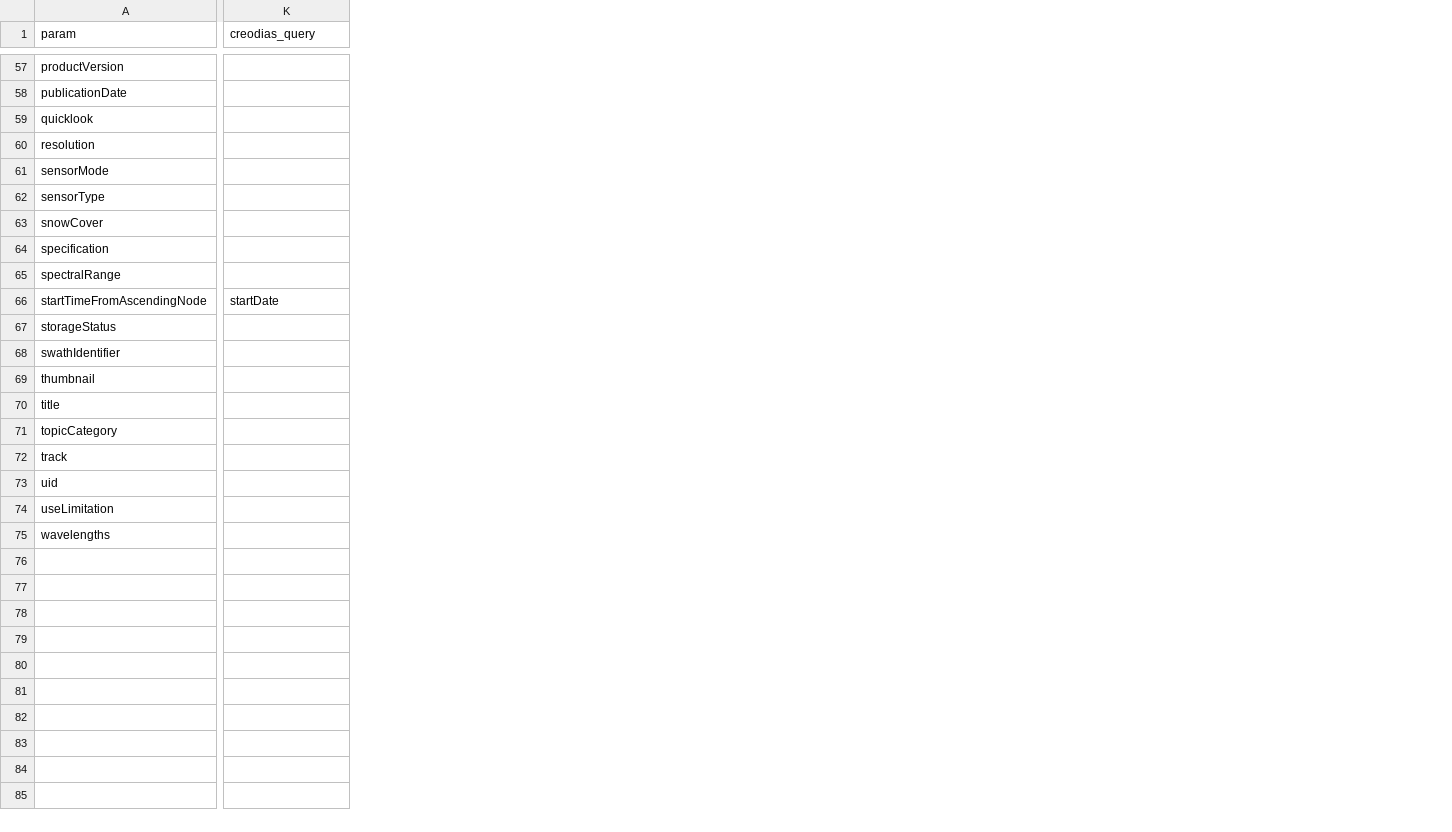
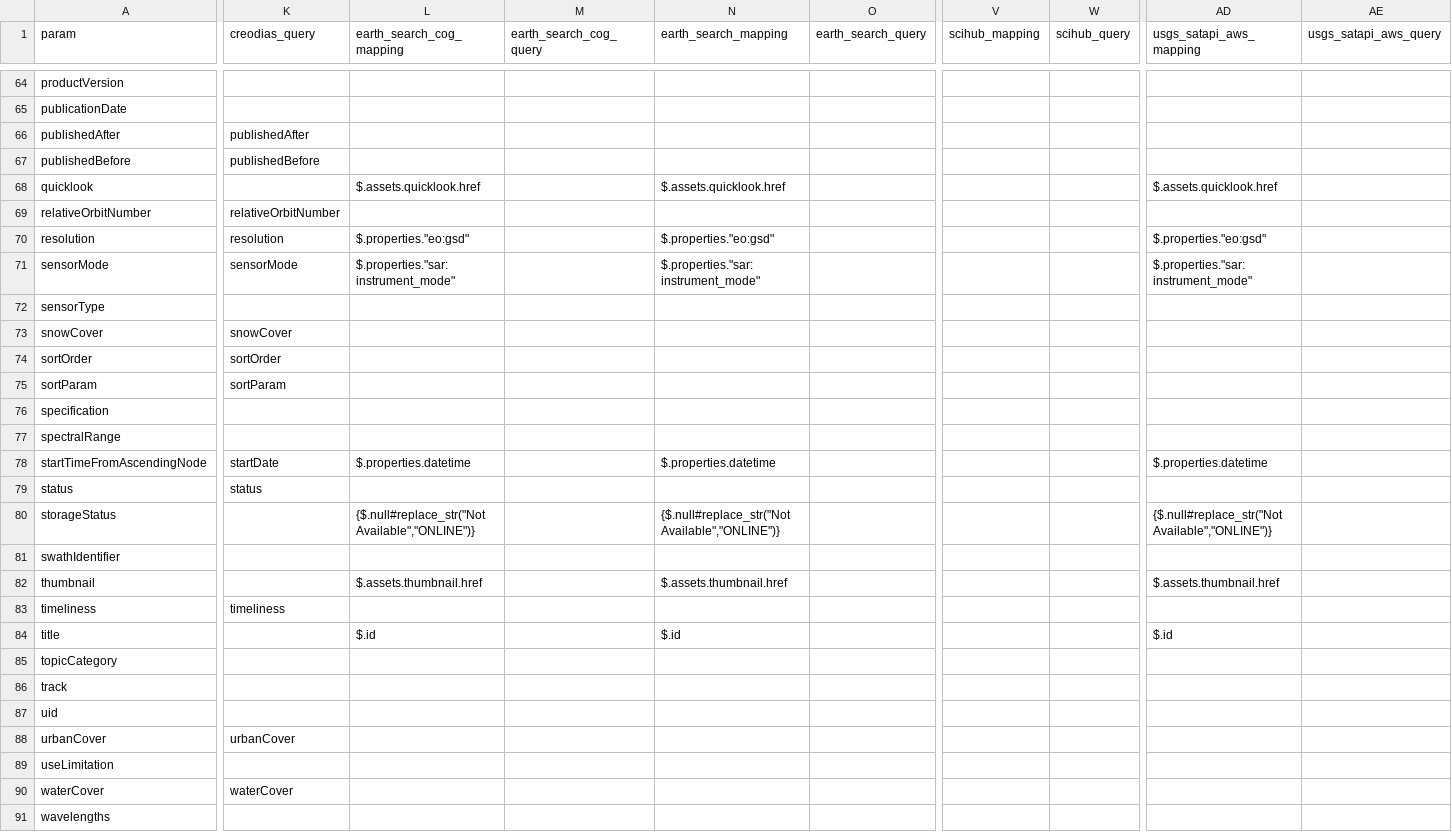
Before and after one commit to CS-SI/eodag, a CSV file: docs/_static/params_mapping.csv, drawn as a sheet; only a part is shown, gaps mark what is left out; addresses are those after the commit; rows hold the shown columns only; the diff covers the shown part only; the diff names each change by its address in the sheet, - before the commit and + after, or states it on an @@ line.

Commit message:
docs: params_mapping_to_csv in CI

```diff
--- a/docs/_static/params_mapping.csv
+++ b/docs/_static/params_mapping.csv
+column L (earth_search_cog_mapping), row 68: $.assets.quicklook.href; rows 70-71: $.properties."eo:gsd" | $.properties."sar:instrument_mode"; row 78: $.properties.datetime; rows 80-82: {$.null#replace_str("Not Available","ONLINE")} |  | $.assets.thumbnail.href; row 84: $.id
+column M (earth_search_cog_query), empty
+column N (earth_search_mapping), row 68: $.assets.quicklook.href; rows 70-71: $.properties."eo:gsd" | $.properties."sar:instrument_mode"; row 78: $.properties.datetime; rows 80-82: {$.null#replace_str("Not Available","ONLINE")} |  | $.assets.thumbnail.href; row 84: $.id
+column O (earth_search_query), empty
+column V (scihub_mapping), empty
+column W (scihub_query), empty
+column AD (usgs_satapi_aws_mapping), row 68: $.assets.quicklook.href; rows 70-71: $.properties."eo:gsd" | $.properties."sar:instrument_mode"; row 78: $.properties.datetime; rows 80-82: {$.null#replace_str("Not Available","ONLINE")} |  | $.assets.thumbnail.href; row 84: $.id
+column AE (usgs_satapi_aws_query), empty
+row 66: publishedAfter | publishedAfter
+row 67: publishedBefore | publishedBefore
+row 69: relativeOrbitNumber | relativeOrbitNumber
-K70 (creodias_query): (empty)
+K70 (creodias_query): resolution
-K71 (creodias_query): (empty)
+K71 (creodias_query): sensorMode
-K73 (creodias_query): (empty)
+K73 (creodias_query): snowCover
+row 74: sortOrder | sortOrder
+row 75: sortParam | sortParam
+row 79: status | status
+row 83: timeliness | timeliness
+row 88: urbanCover | urbanCover
+row 90: waterCover | waterCover
```
Also changed, not shown: 8 added rows, 1 removed row and 16 edited cells elsewhere in this file, 1 other file.
